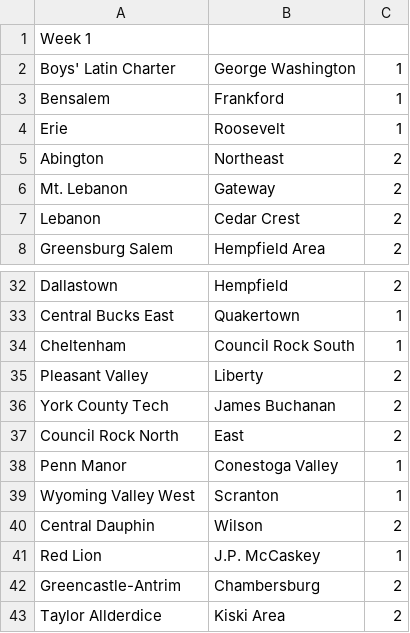
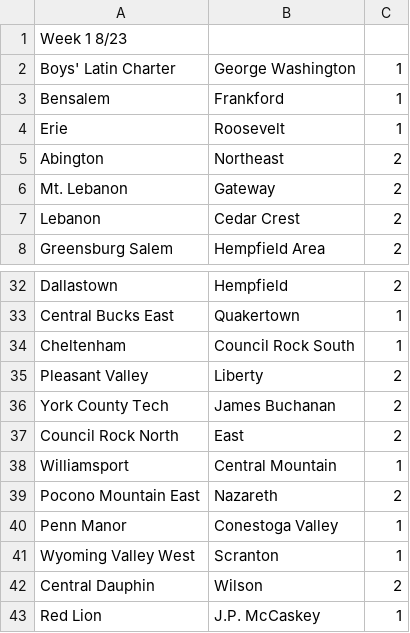
Before and after one commit to jajalope/trueSkill, a CSV file: resources/hs 19-20 6A.csv, drawn as a sheet; only a part is shown, gaps mark what is left out; the shorter side is filled out with more unchanged rows; the diff covers the shown part only.

```diff
--- a/resources/hs 19-20 6A.csv
+++ b/resources/hs 19-20 6A.csv
@@ -1,2 +1,2 @@
-Week 1
+Week 1 8/23
 Boys' Latin Charter,George Washington,1
@@ -37,2 +37,4 @@ York County Tech,James Buchanan,2
 Council Rock North,East,2
+Williamsport,Central Mountain,1
+Pocono Mountain East,Nazareth,2
 Penn Manor,Conestoga Valley,1
```
Also changed, not shown: 68 added rows and 1 edited cell elsewhere in this file.
